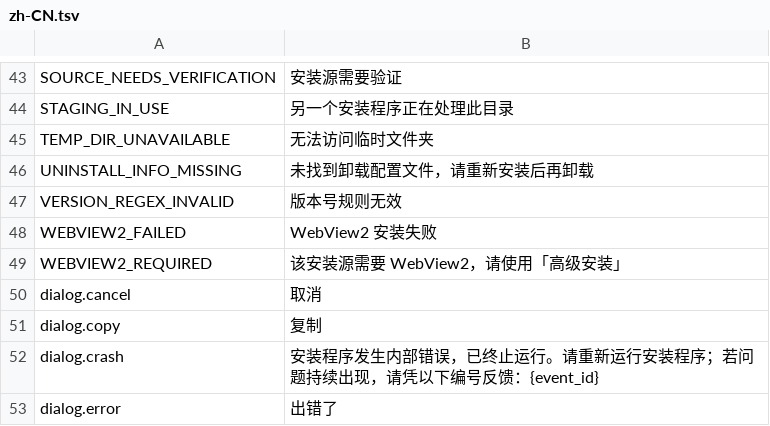
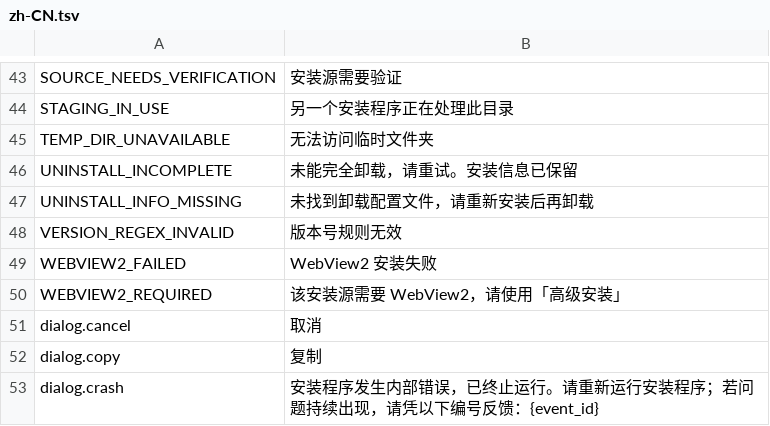
Before and after one commit to YuehaiTeam/kachina-installer, a TSV file: locales/zh-CN.tsv, drawn as a sheet; only a part is shown, gaps mark what is left out; the shorter side is filled out with more unchanged rows; the diff names each change by its address in the sheet, - before the commit and + after, or states it on an @@ line.

```diff
--- a/locales/zh-CN.tsv
+++ b/locales/zh-CN.tsv
+row 46: UNINSTALL_INCOMPLETE | 未能完全卸载，请重试。安装信息已保留
```
Also changed, not shown: locales/en-US.tsv, 21 other files.
